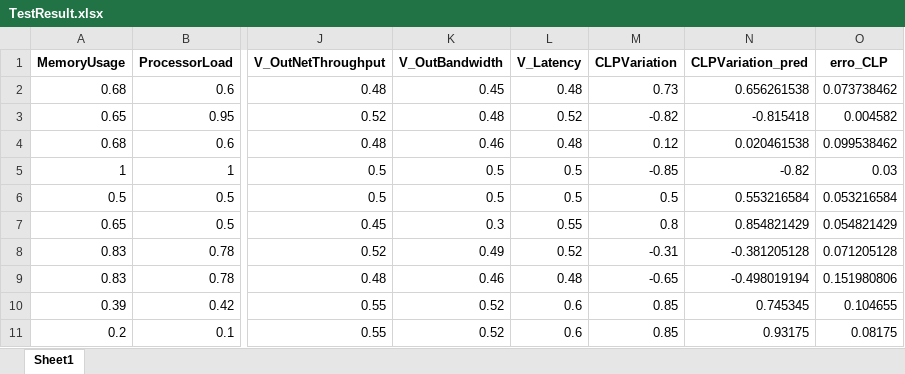
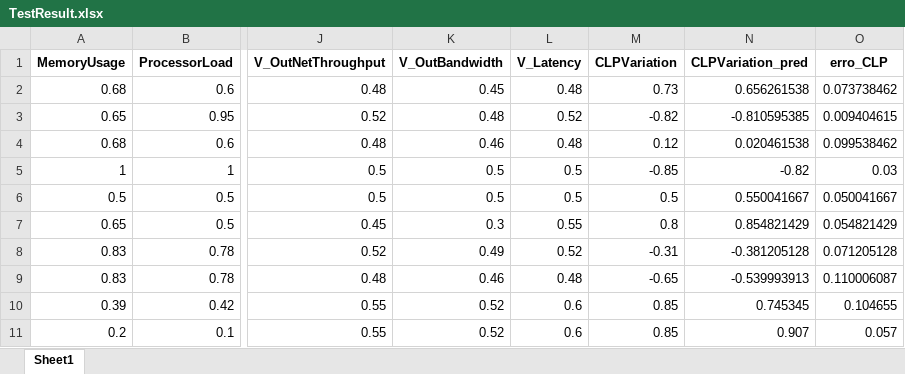
Before and after one commit to AfonsoAlemao/EAs-for-Single-and-Multi-Objective-Optimization, an Excel workbook: TestResult.xlsx, sheet Sheet1, drawn as a sheet; only a part is shown, gaps mark what is left out; values as stored, in another font and other column widths than the file's, no borders; the diff names each change by its address in the sheet, - before the commit and + after, or states it on an @@ line.

```diff
--- a/TestResult.xlsx (sheet Sheet1)
+++ b/TestResult.xlsx (sheet Sheet1)
-N3 (CLPVariation_pred): -0.815418
+N3 (CLPVariation_pred): -0.810595385
-O3 (erro_CLP): 0.004582
+O3 (erro_CLP): 0.009404615
-N6 (CLPVariation_pred): 0.553216584
+N6 (CLPVariation_pred): 0.550041667
-O6 (erro_CLP): 0.053216584
+O6 (erro_CLP): 0.050041667
-N9 (CLPVariation_pred): -0.498019194
+N9 (CLPVariation_pred): -0.539993913
-O9 (erro_CLP): 0.151980806
+O9 (erro_CLP): 0.110006087
-N11 (CLPVariation_pred): 0.93175
+N11 (CLPVariation_pred): 0.907
-O11 (erro_CLP): 0.08175
+O11 (erro_CLP): 0.057
```
Also changed, not shown: Proj1_TestS.xlsx, 3 other files.
